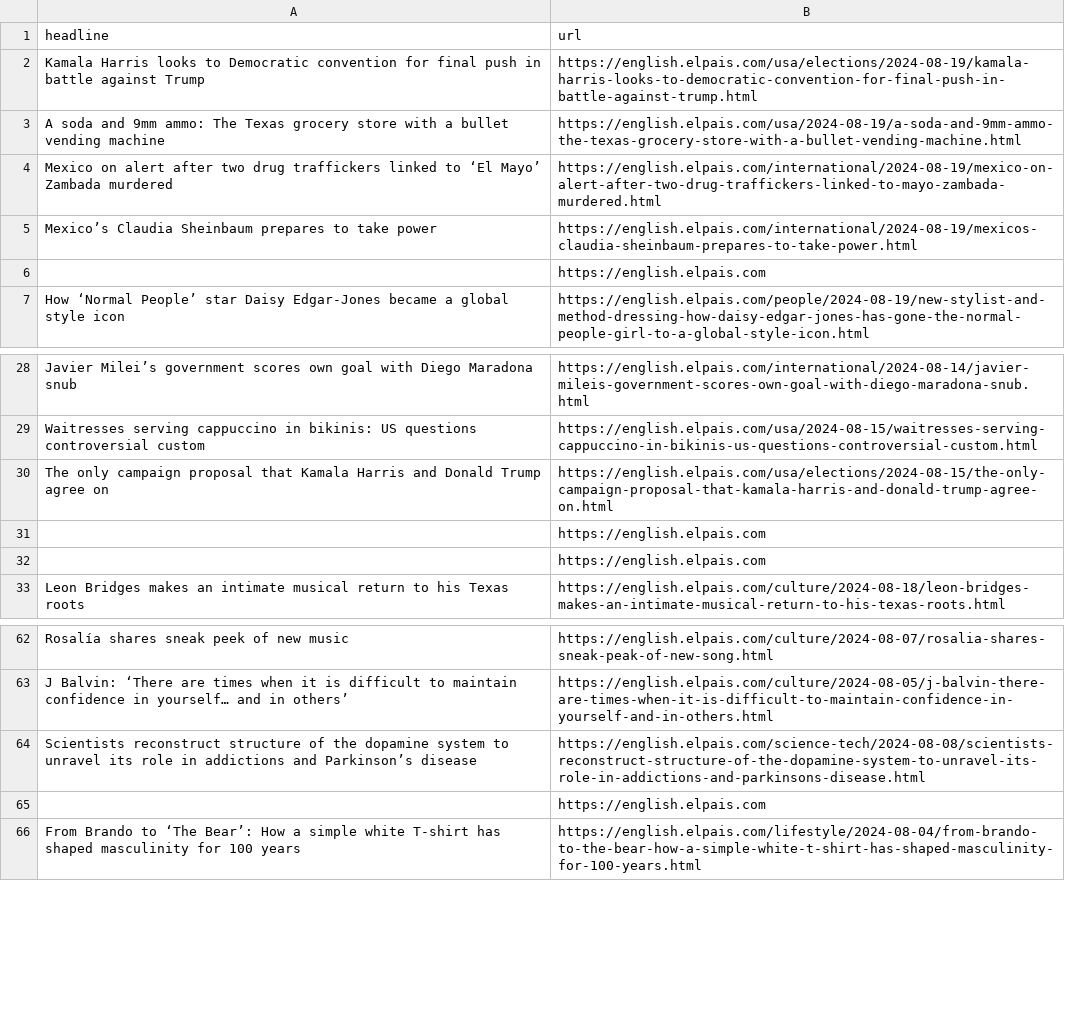
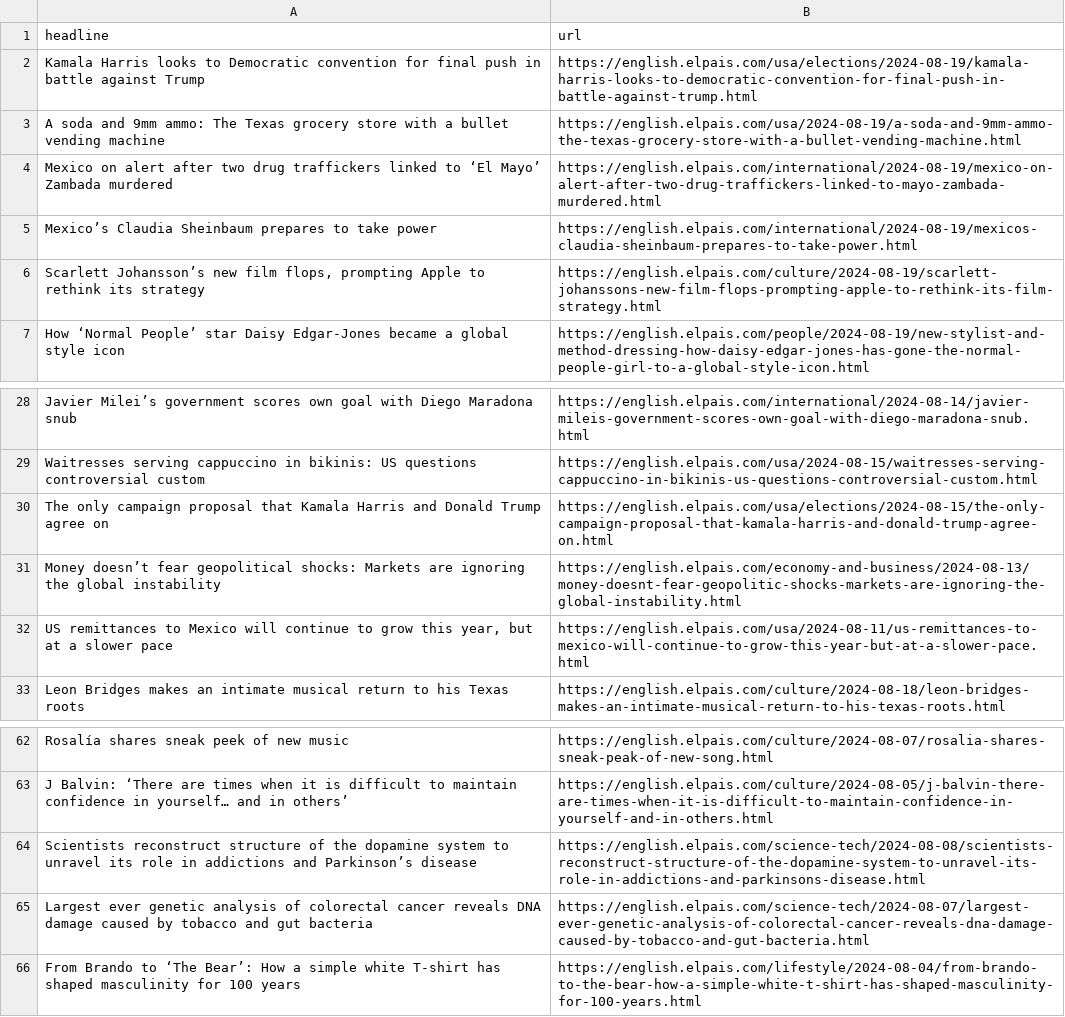
Before and after one commit to tako8888/auto-elparis, a CSV file: headlines.csv, drawn as a sheet; only a part is shown, gaps mark what is left out.

```diff
--- a/headlines.csv
+++ b/headlines.csv
@@ -5,3 +5,3 @@ Mexico on alert after two drug traffickers linked to ‘El Mayo’ Zambada murde
 Mexico’s Claudia Sheinbaum prepares to take power  ,https://english.elpais.com/international/2024-08-19/mexicos-claudia-sheinbaum-prepares-to-take-power.html
-,https://english.elpais.com
+"Scarlett Johansson’s new film flops, prompting Apple to rethink its strategy",https://english.elpais.com/culture/2024-08-19/scarlett-johanssons-new-film-flops-prompting-apple-to-rethink-its-film-strategy.html
 How ‘Normal People’ star Daisy Edgar-Jones became a global style icon,https://english.elpais.com/people/2024-08-19/new-stylist-and-method-dressing-how-daisy-edgar-jones-has-gone-the-normal-people-girl-to-a-global-style-icon.html
@@ -30,4 +30,4 @@ Waitresses serving cappuccino in bikinis: US questions controversial custom,http
 The only campaign proposal that Kamala Harris and Donald Trump agree on,https://english.elpais.com/usa/elections/2024-08-15/the-only-campaign-proposal-that-kamala-harris-and-donald-trump-agree-on.html
-,https://english.elpais.com
-,https://english.elpais.com
+Money doesn’t fear geopolitical shocks: Markets are ignoring the global instability,https://english.elpais.com/economy-and-business/2024-08-13/money-doesnt-fear-geopolitic-shocks-markets-are-ignoring-the-global-instability.html
+"US remittances to Mexico will continue to grow this year, but at a slower pace ",https://english.elpais.com/usa/2024-08-11/us-remittances-to-mexico-will-continue-to-grow-this-year-but-at-a-slower-pace.html
 Leon Bridges makes an intimate musical return to his Texas roots ,https://english.elpais.com/culture/2024-08-18/leon-bridges-makes-an-intimate-musical-return-to-his-texas-roots.html
@@ -64,3 +64,3 @@ J Balvin: ‘There are times when it is difficult to maintain confidence in your
 Scientists reconstruct structure of the dopamine system to unravel its role in addictions and Parkinson’s disease,https://english.elpais.com/science-tech/2024-08-08/scientists-reconstruct-structure-of-the-dopamine-system-to-unravel-its-role-in-addictions-and-parkinsons-disease.html
-,https://english.elpais.com
+Largest ever genetic analysis of colorectal cancer reveals DNA damage caused by tobacco and gut bacteria,https://english.elpais.com/science-tech/2024-08-07/largest-ever-genetic-analysis-of-colorectal-cancer-reveals-dna-damage-caused-by-tobacco-and-gut-bacteria.html
 From Brando to ‘The Bear’: How a simple white T-shirt has shaped masculinity for 100 years,https://english.elpais.com/lifestyle/2024-08-04/from-brando-to-the-bear-how-a-simple-white-t-shirt-has-shaped-masculinity-for-100-years.html
```
